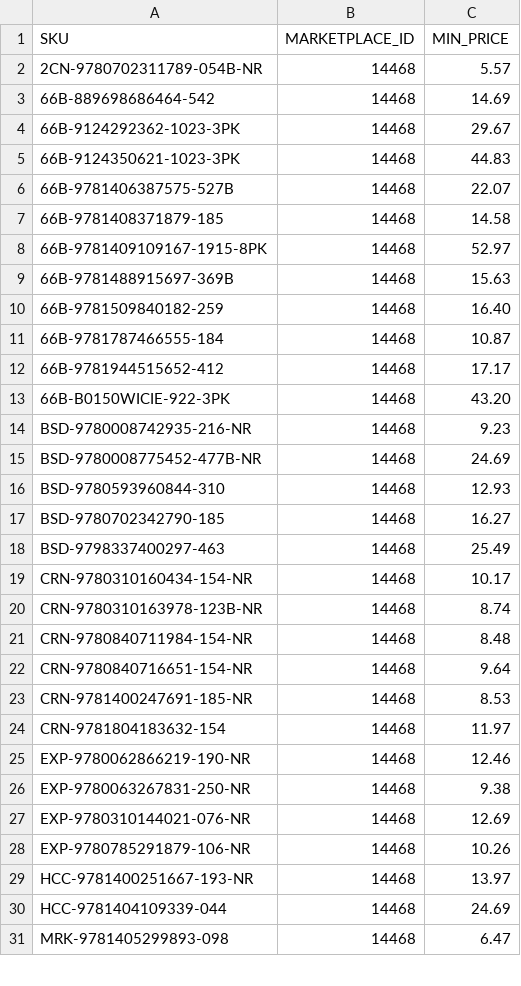
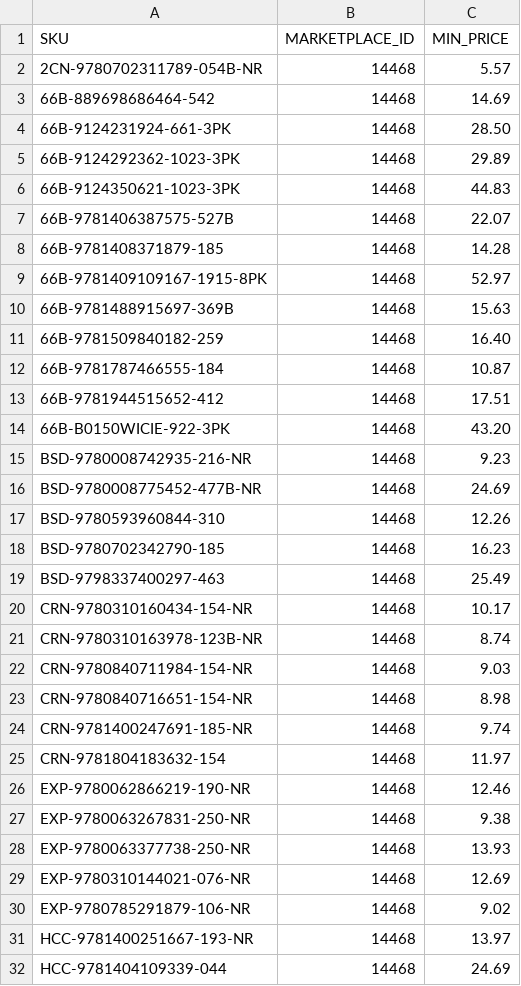
Before and after one commit to ottnot/informed-repricer-sync, a CSV file: informed_sync.csv, drawn as a sheet; only a part is shown; the shorter side is filled out with more unchanged rows; the diff covers the shown part only.

```diff
--- a/informed_sync.csv
+++ b/informed_sync.csv
@@ -3,6 +3,7 @@ SKU,MARKETPLACE_ID,MIN_PRICE
 66B-889698686464-542,14468,14.69
-66B-9124292362-1023-3PK,14468,29.67
+66B-9124231924-661-3PK,14468,28.50
+66B-9124292362-1023-3PK,14468,29.89
 66B-9124350621-1023-3PK,14468,44.83
 66B-9781406387575-527B,14468,22.07
-66B-9781408371879-185,14468,14.58
+66B-9781408371879-185,14468,14.28
 66B-9781409109167-1915-8PK,14468,52.97
@@ -11,3 +12,3 @@ SKU,MARKETPLACE_ID,MIN_PRICE
 66B-9781787466555-184,14468,10.87
-66B-9781944515652-412,14468,17.17
+66B-9781944515652-412,14468,17.51
 66B-B0150WICIE-922-3PK,14468,43.20
@@ -15,4 +16,4 @@ BSD-9780008742935-216-NR,14468,9.23
 BSD-9780008775452-477B-NR,14468,24.69
-BSD-9780593960844-310,14468,12.93
-BSD-9780702342790-185,14468,16.27
+BSD-9780593960844-310,14468,12.26
+BSD-9780702342790-185,14468,16.23
 BSD-9798337400297-463,14468,25.49
@@ -20,5 +21,5 @@ CRN-9780310160434-154-NR,14468,10.17
 CRN-9780310163978-123B-NR,14468,8.74
-CRN-9780840711984-154-NR,14468,8.48
-CRN-9780840716651-154-NR,14468,9.64
-CRN-9781400247691-185-NR,14468,8.53
+CRN-9780840711984-154-NR,14468,9.03
+CRN-9780840716651-154-NR,14468,8.98
+CRN-9781400247691-185-NR,14468,9.74
 CRN-9781804183632-154,14468,11.97
@@ -26,4 +27,5 @@ EXP-9780062866219-190-NR,14468,12.46
 EXP-9780063267831-250-NR,14468,9.38
+EXP-9780063377738-250-NR,14468,13.93
 EXP-9780310144021-076-NR,14468,12.69
-EXP-9780785291879-106-NR,14468,10.26
+EXP-9780785291879-106-NR,14468,9.02
 HCC-9781400251667-193-NR,14468,13.97
```
Also changed, not shown: 4 added rows, 1 removed row and 5 edited cells elsewhere in this file.
